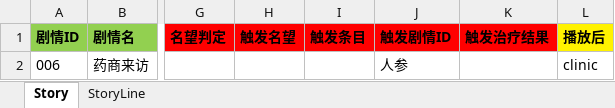
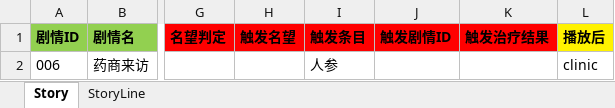
Before and after one commit to lqc19891229/Doctor, an Excel workbook: DataTables/DetailText/剧情/006药商来访.xlsx, sheet Story, drawn as a sheet; only a part is shown, gaps mark what is left out; values as stored, in another font and other column widths than the file's, no borders; the diff names each change by its address in the sheet, - before the commit and + after, or states it on an @@ line.

```diff
--- a/DataTables/DetailText/剧情/006药商来访.xlsx (sheet Story)
+++ b/DataTables/DetailText/剧情/006药商来访.xlsx (sheet Story)
-I2 (触发条目): (empty)
+I2 (触发条目): 人参
-J2 (触发剧情ID): 人参
+J2 (触发剧情ID): (empty)
```
Also changed, not shown: DataTables/Data.backup_before_detailtext_import.xlsx, DataTables/Data.xlsx, 52 other files.
